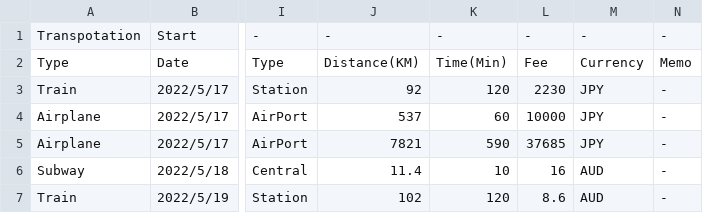
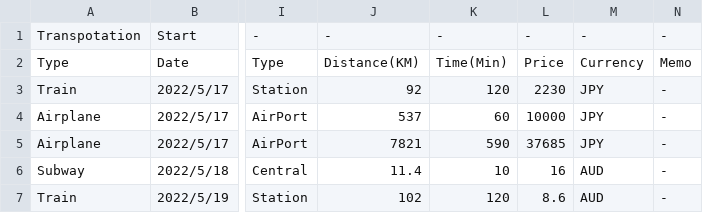
Before and after one commit to yomai-hiyashidewa/WorldTravelingLogger, a CSV file: documents/English/transpotations.csv, drawn as a sheet; only a part is shown, gaps mark what is left out; the diff names each change by its address in the sheet, - before the commit and + after, or states it on an @@ line.

```diff
--- a/documents/English/transpotations.csv
+++ b/documents/English/transpotations.csv
-L2: Fee
+L2: Price
```
Also changed, not shown: 7 other files.
